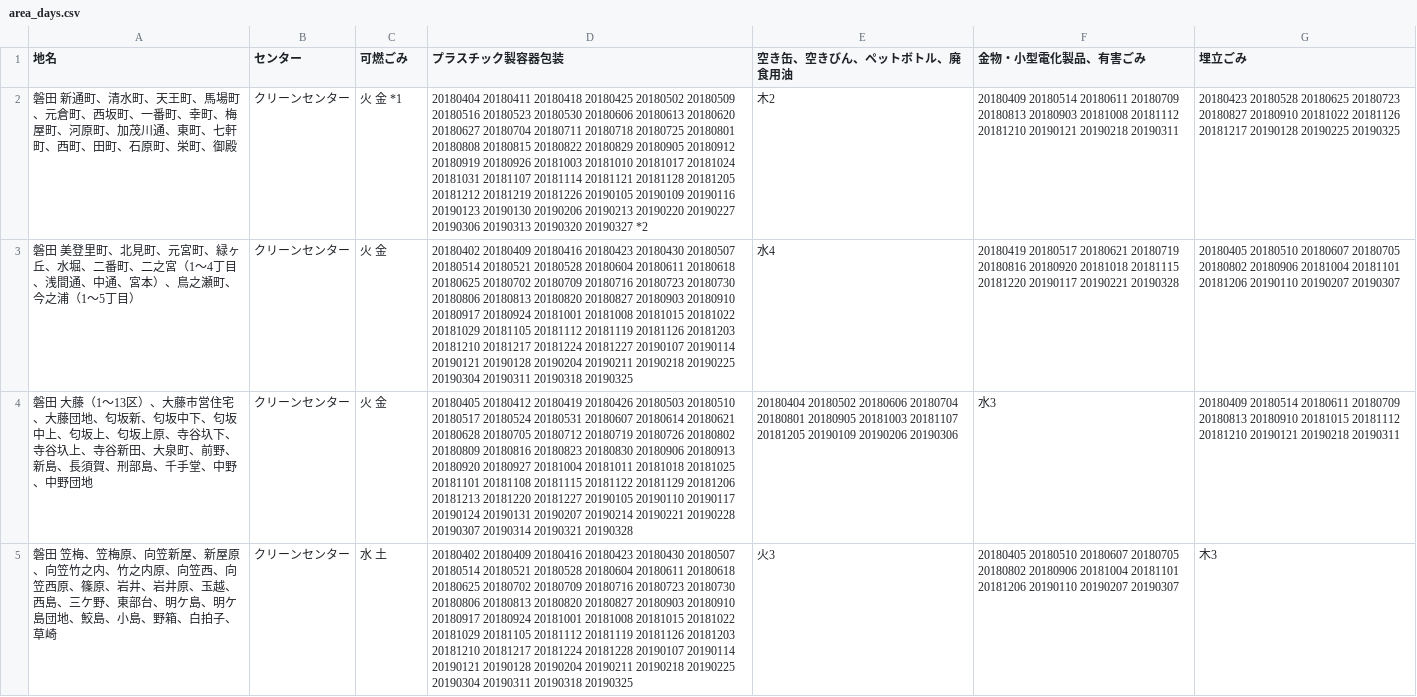
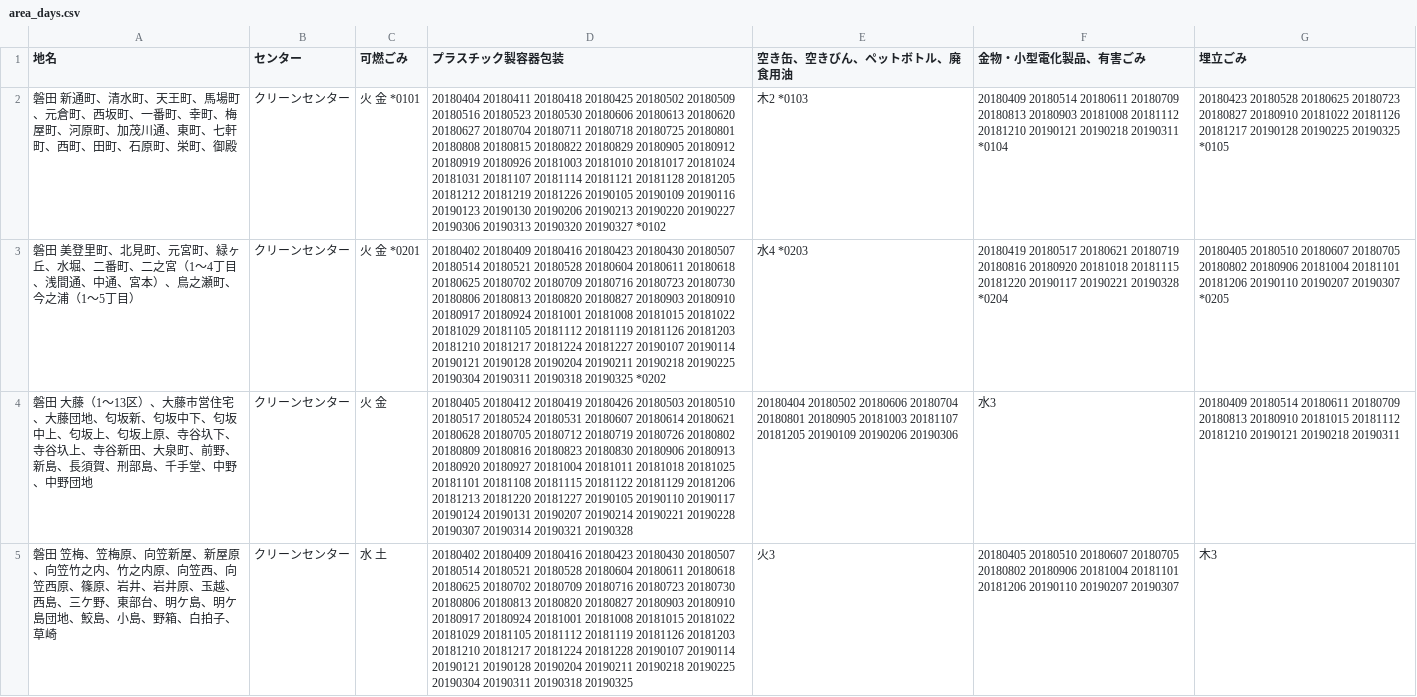
Before and after one commit to sipk/5374, a CSV file: data/area_days.csv, drawn as a sheet; only a part is shown; the diff names each change by its address in the sheet, - before the commit and + after, or states it on an @@ line.

```diff
--- a/data/area_days.csv
+++ b/data/area_days.csv
-C2 (可燃ごみ): 火 金 *1
+C2 (可燃ごみ): 火 金 *0101
-D2 (プラスチック製容器包装): …20190320 20190327 *2
+D2 (プラスチック製容器包装): …20190320 20190327 *0102
-E2 (空き缶、空きびん、ペットボトル、廃食用油): 木2
+E2 (空き缶、空きびん、ペットボトル、廃食用油): 木2 *0103
-F2 (金物・小型電化製品、有害ごみ): …20190218 20190311
+F2 (金物・小型電化製品、有害ごみ): …20190218 20190311 *0104
-G2 (埋立ごみ): …20190225 20190325
+G2 (埋立ごみ): …20190225 20190325 *0105
-C3 (可燃ごみ): 火 金
+C3 (可燃ごみ): 火 金 *0201
-D3 (プラスチック製容器包装): …20190318 20190325
+D3 (プラスチック製容器包装): …20190318 20190325 *0202
-E3 (空き缶、空きびん、ペットボトル、廃食用油): 水4
+E3 (空き缶、空きびん、ペットボトル、廃食用油): 水4 *0203
-F3 (金物・小型電化製品、有害ごみ): …20190221 20190328
+F3 (金物・小型電化製品、有害ごみ): …20190221 20190328 *0204
-G3 (埋立ごみ): …20190207 20190307
+G3 (埋立ごみ): …20190207 20190307 *0205
```
Also changed, not shown: 1 other file.
